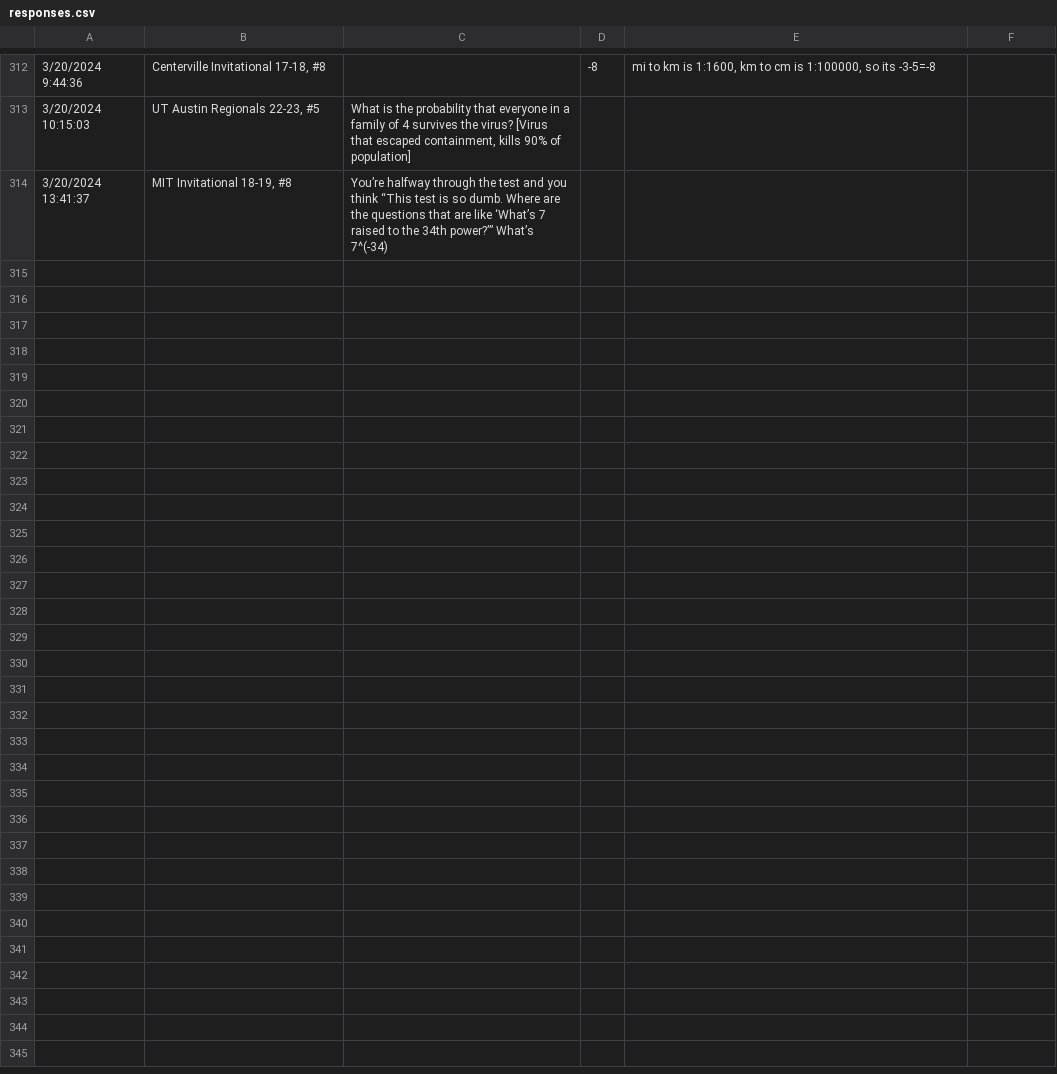
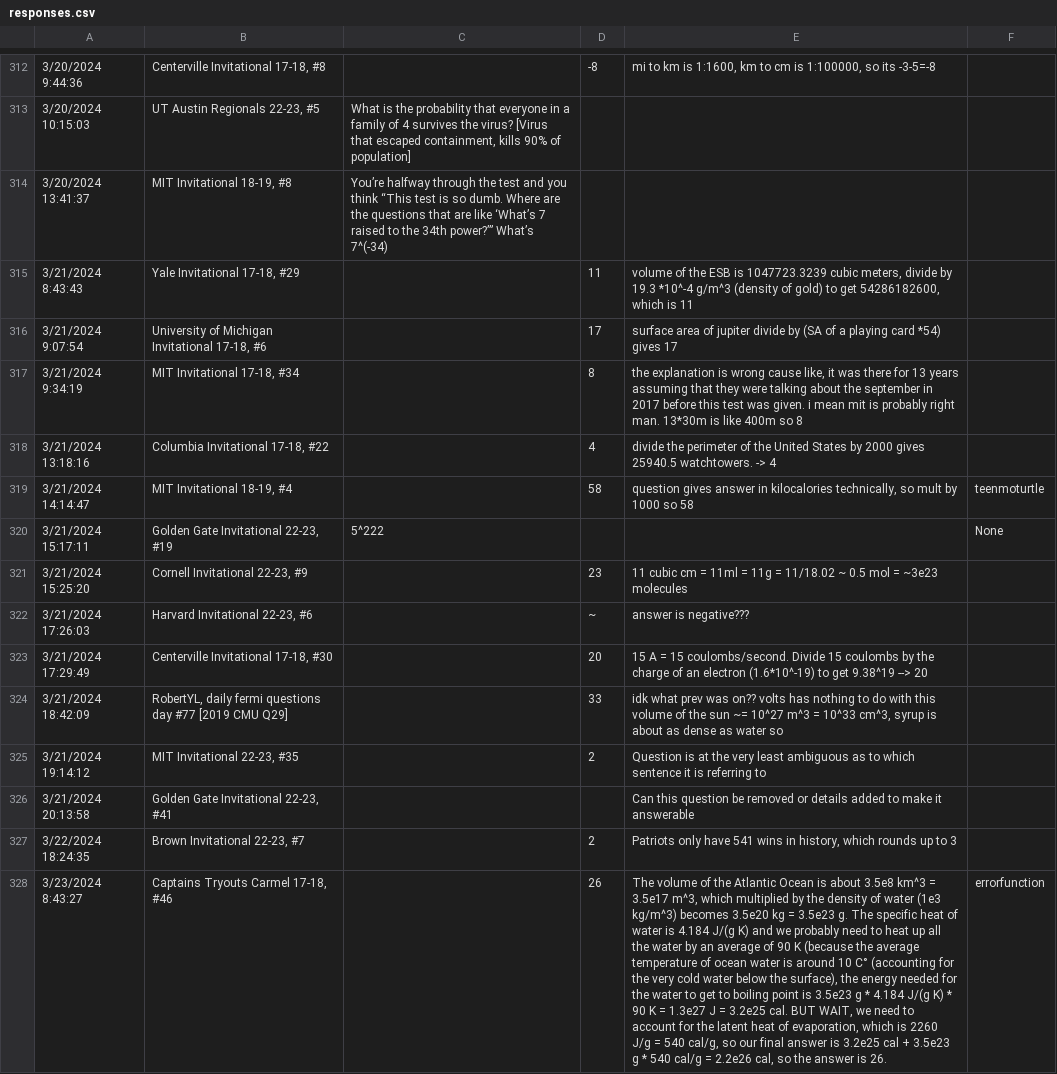
Before and after one commit to landy8697/open-scioly-fermi, a CSV file: corrections/responses.csv, drawn as a sheet; only a part is shown, gaps mark what is left out; the diff covers the shown part only; the diff names each change by its address in the sheet, - before the commit and + after, or states it on an @@ line.

Commit message:
tests+corrections

```diff
--- a/corrections/responses.csv
+++ b/corrections/responses.csv
+row 315: 3/21/2024 8:43:43 | Yale Invitational 17-18, #29 |  | 11 | volume of the ESB is 1047723.3239 cubic meters, divide by 19.3 *10^-4 g/m^3 (density of gold) to get 54286182600, which is 11
+row 316: 3/21/2024 9:07:54 | University of Michigan Invitational 17-18, #6 |  | 17 | surface area of jupiter divide by (SA of a playing card *54) gives 17
+row 317: 3/21/2024 9:34:19 | MIT Invitational 17-18, #34 |  | 8 | the explanation is wrong cause like, it was there for 13 years assuming that they were talking about the september in 2017 before this test was given. i mean mit is probably right man. 13*30m is like 400m so 8
+row 318: 3/21/2024 13:18:16 | Columbia Invitational 17-18, #22 |  | 4 | divide the perimeter of the United States by 2000 gives 25940.5 watchtowers. -> 4
+row 319: 3/21/2024 14:14:47 | MIT Invitational 18-19, #4 |  | 58 | question gives answer in kilocalories technically, so mult by 1000 so 58 | teenmoturtle
+row 320: 3/21/2024 15:17:11 | Golden Gate Invitational 22-23, #19 | 5^222 |  |  | None
+row 321: 3/21/2024 15:25:20 | Cornell Invitational 22-23, #9 |  | 23 | 11 cubic cm = 11ml = 11g = 11/18.02 ~ 0.5 mol = ~3e23 molecules
+row 322: 3/21/2024 17:26:03 | Harvard Invitational 22-23, #6 |  | ~ | answer is negative???
+row 323: 3/21/2024 17:29:49 | Centerville Invitational 17-18, #30 |  | 20 | 15 A = 15 coulombs/second. Divide 15 coulombs by the charge of an electron (1.6*10^-19) to get 9.38^19 --> 20
+row 324: 3/21/2024 18:42:09 | RobertYL, daily fermi questions day #77 [2019 CMU Q29] |  | 33 | idk what prev was on?? volts has nothing to do with this volume of the sun ~= 10^27 m^3 = 10^33 cm^3, syrup is about as dense as water so
+row 325: 3/21/2024 19:14:12 | MIT Invitational 22-23, #35 |  | 2 | Question is at the very least ambiguous as to which sentence it is referring to
+row 326: 3/21/2024 20:13:58 | Golden Gate Invitational 22-23, #41 |  |  | Can this question be removed or details added to make it answerable
+row 327: 3/22/2024 18:24:35 | Brown Invitational 22-23, #7 |  | 2 | Patriots only have 541 wins in history, which rounds up to 3
+row 328: 3/23/2024 8:43:27 | Captains Tryouts Carmel 17-18, #46 |  | 26 | The volume of the Atlantic Ocean is about 3.5e8 km^3 = 3.5e17 m^3, which multiplied by the density of water (1e3 kg/m^3) becomes 3.5e20 kg = 3.5e23 g. The specific heat of water is 4.184 J/(g K) and we probably need to heat up all the water by an average of 90 K (because the average temperature of ocean water is around 10 C° (accounting for the very cold water below the surface), the energy needed for the water to get to boiling point is 3.5e23 g * 4.184 J/(g K) * 90 K = 1.3e27 J = 3.2e25 cal. BUT WAIT, we need to account for the latent heat of evaporation, which is 2260 J/g = 540 cal/g, so our final answer is 3.2e25 cal + 3.5e23 g * 540 cal/g = 2.2e26 cal, so the answer is 26. | errorfunction
```
Also changed, not shown: 14 added rows elsewhere in this file, 17 other files.
